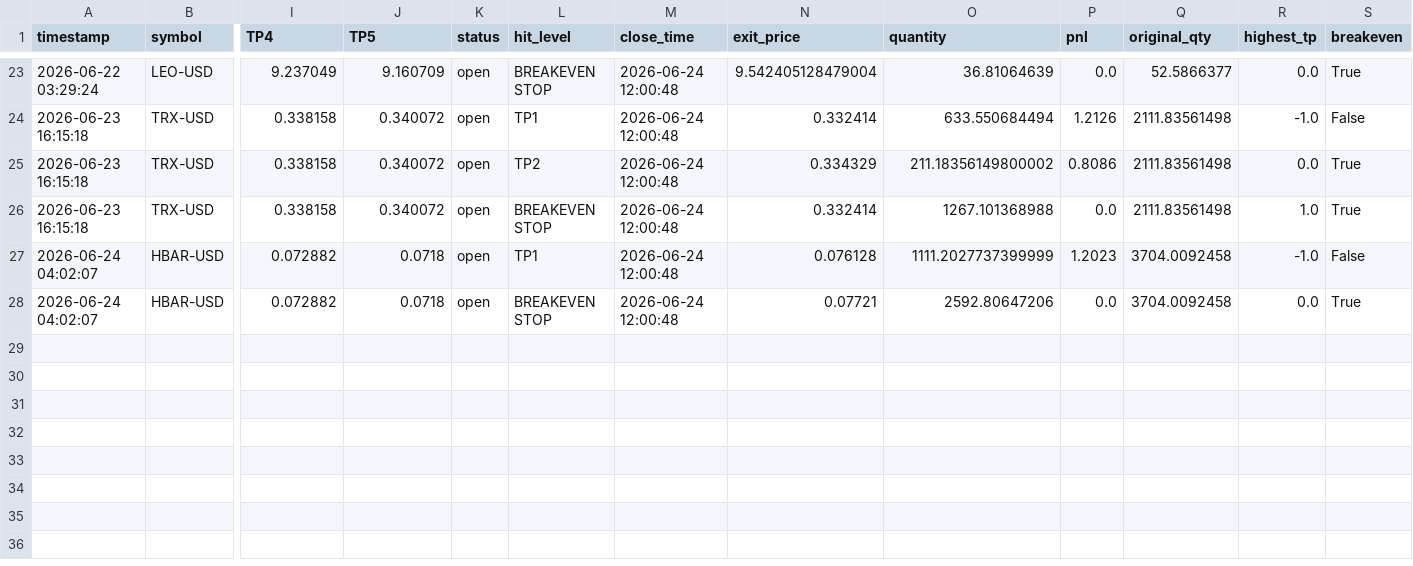
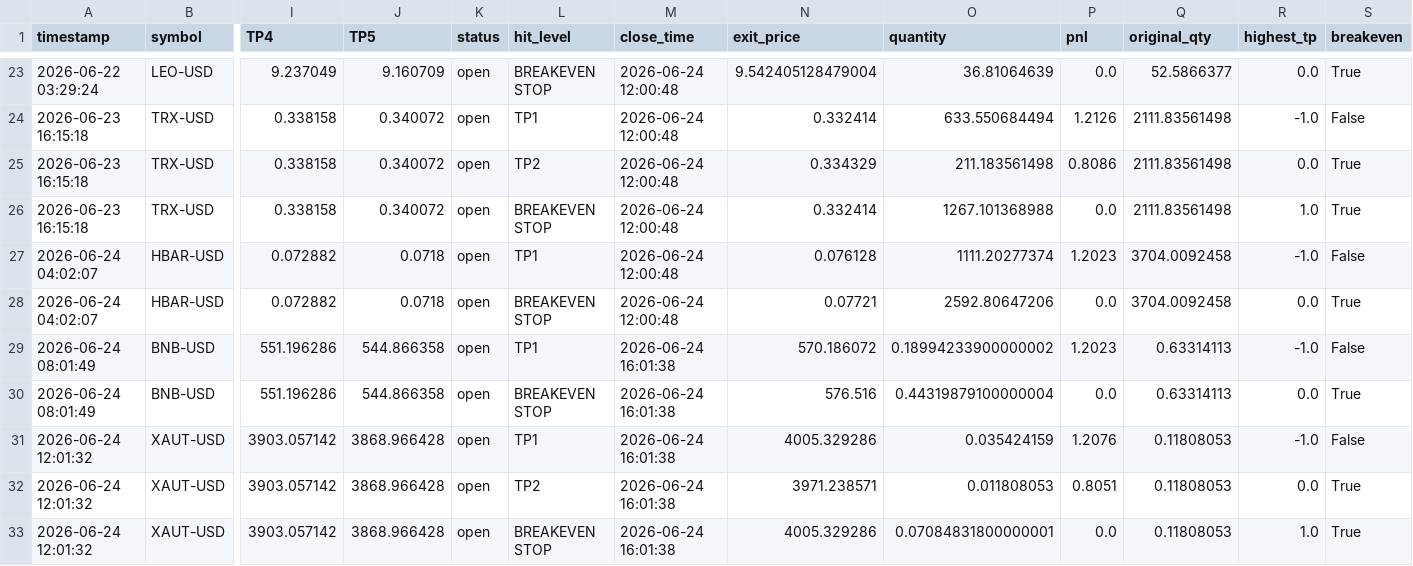
Before and after one commit to mrakbar8175-blip/Crypto-signal-bot, a CSV file: crypto_trade_results.csv, drawn as a sheet; only a part is shown, gaps mark what is left out; rows hold the shown columns only; the diff names each change by its address in the sheet, - before the commit and + after, or states it on an @@ line.

```diff
--- a/crypto_trade_results.csv
+++ b/crypto_trade_results.csv
-O25 (quantity): 211.18356149800002
+O25 (quantity): 211.183561498
-O27 (quantity): 1111.2027737399999
+O27 (quantity): 1111.20277374
+row 29: 2026-06-24 08:01:49 | BNB-USD | 551.196286 | 544.866358 | open | TP1 | 2026-06-24 16:01:38 | 570.186072 | 0.18994233900000002 | 1.2023 | 0.63314113 | -1.0 | False
+row 30: 2026-06-24 08:01:49 | BNB-USD | 551.196286 | 544.866358 | open | BREAKEVEN STOP | 2026-06-24 16:01:38 | 576.516 | 0.44319879100000004 | 0.0 | 0.63314113 | 0.0 | True
+row 31: 2026-06-24 12:01:32 | XAUT-USD | 3903.057142 | 3868.966428 | open | TP1 | 2026-06-24 16:01:38 | 4005.329286 | 0.035424159 | 1.2076 | 0.11808053 | -1.0 | False
+row 32: 2026-06-24 12:01:32 | XAUT-USD | 3903.057142 | 3868.966428 | open | TP2 | 2026-06-24 16:01:38 | 3971.238571 | 0.011808053 | 0.8051 | 0.11808053 | 0.0 | True
+row 33: 2026-06-24 12:01:32 | XAUT-USD | 3903.057142 | 3868.966428 | open | BREAKEVEN STOP | 2026-06-24 16:01:38 | 4005.329286 | 0.07084831800000001 | 0.0 | 0.11808053 | 1.0 | True
```
Also changed, not shown: crypto_open_trades.csv, crypto_trade_log.csv, 1 other file.
